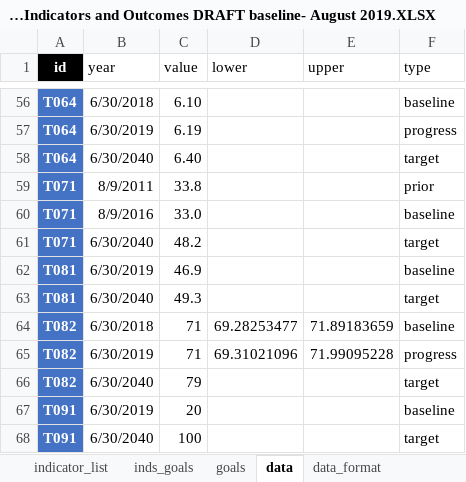
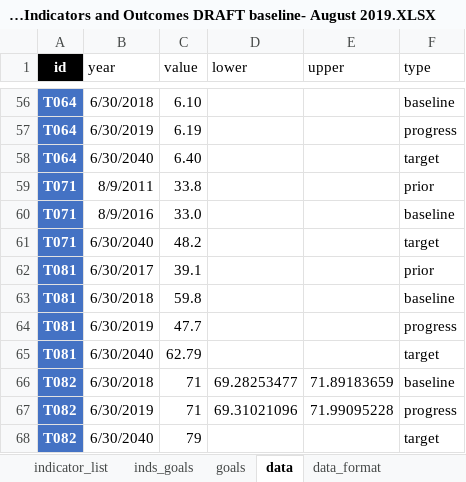
Before and after one commit to williamlai2/mv2040_outcomes_framework, an Excel workbook: MV2040 Indicators and Outcomes DRAFT baseline- August 2019.XLSX, sheet data, drawn as a sheet; only a part is shown, gaps mark what is left out; the shorter side is filled out with more unchanged rows; values as stored, in another font and other column widths than the file's, no borders; addresses are those after the commit; the diff names each change by its address in the sheet, - before the commit and + after, or states it on an @@ line.

Commit message:
updated data

```diff
--- a/MV2040 Indicators and Outcomes DRAFT baseline- August 2019.XLSX (sheet data)
+++ b/MV2040 Indicators and Outcomes DRAFT baseline- August 2019.XLSX (sheet data)
+row 62: T081 | 6/30/2017 | 39.1 |  |  | prior
-B63 (year): 6/30/2019
+B63 (year): 6/30/2018
-C63 (value): 46.9
+C63 (value): 59.8
+row 64: T081 | 6/30/2019 | 47.7 |  |  | progress
-C65 (value): 49.3
+C65 (value): 62.79
```
Also changed, not shown: sheet indicator_list, 2 other files.
